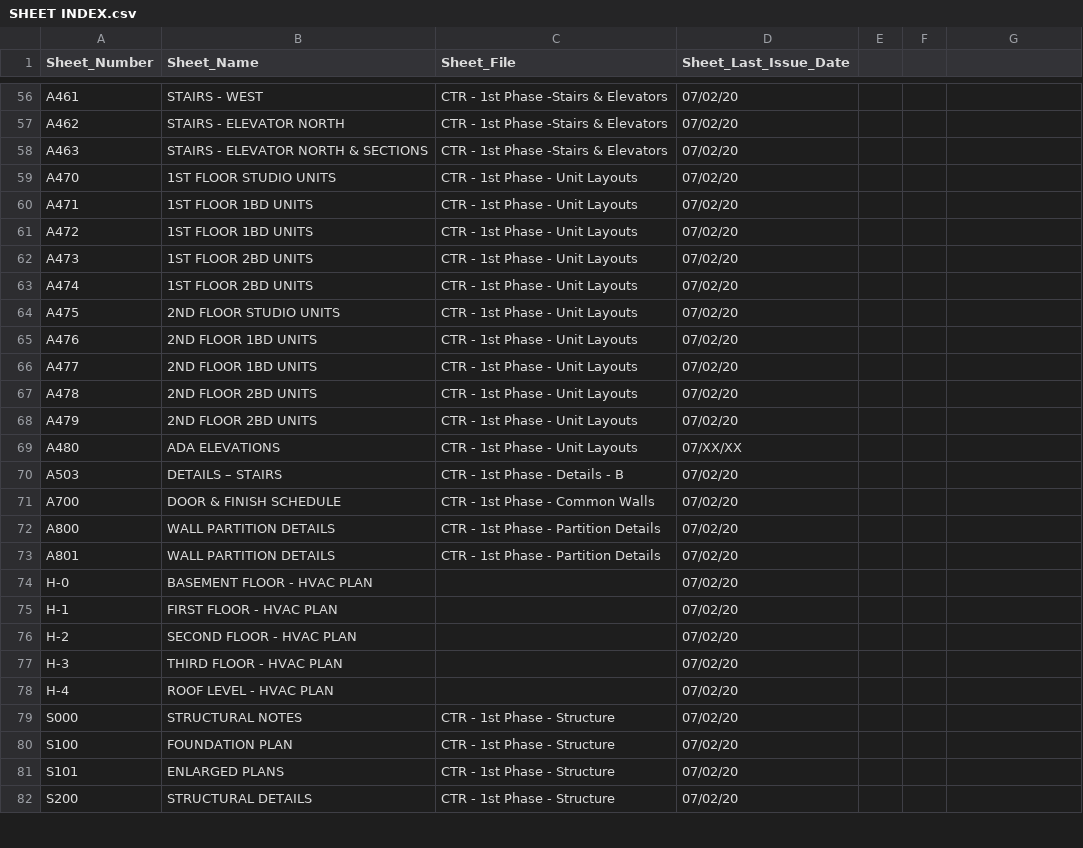
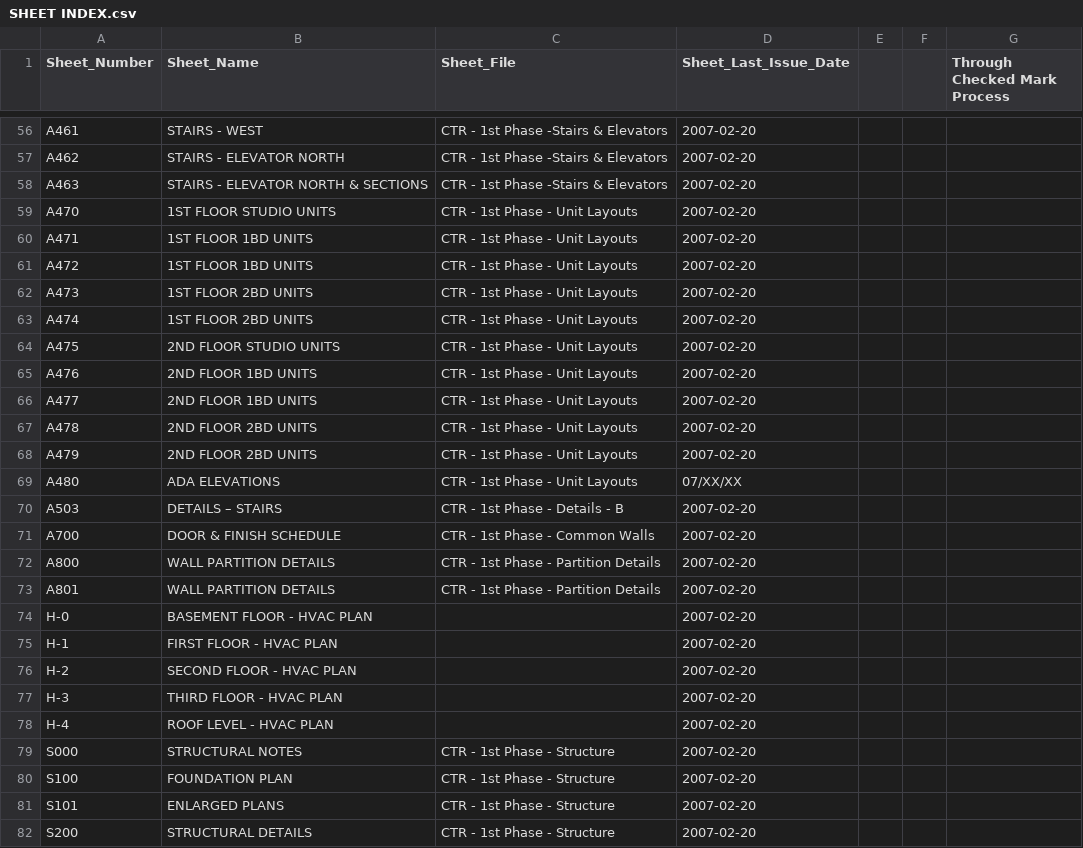
Before and after one commit to OpeningDesign/CTR, a CSV file: Models & CAD/Current Spreadsheets/SHEET INDEX.csv, drawn as a sheet; only a part is shown, gaps mark what is left out; the diff covers the shown part only; the diff names each change by its address in the sheet, - before the commit and + after, or states it on an @@ line.

```diff
--- a/Models & CAD/Current Spreadsheets/SHEET INDEX.csv
+++ b/Models & CAD/Current Spreadsheets/SHEET INDEX.csv
-G1: (empty)
+G1: Through Checked Mark Process
-D56:D68 (Sheet_Last_Issue_Date): 07/02/20
+D56:D68 (Sheet_Last_Issue_Date): 2007-02-20
-D70:D82 (Sheet_Last_Issue_Date): 07/02/20
+D70:D82 (Sheet_Last_Issue_Date): 2007-02-20
```
Also changed, not shown: 69 edited cells elsewhere in this file, 8 other files.
